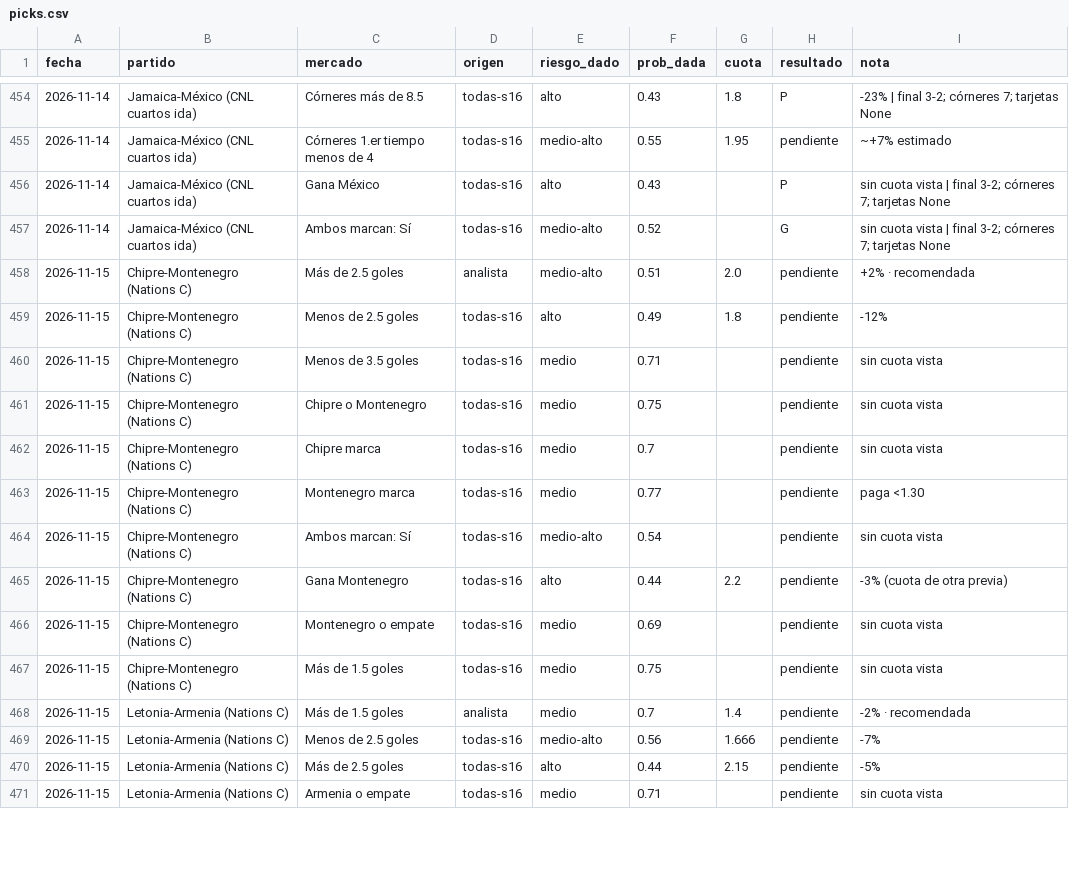
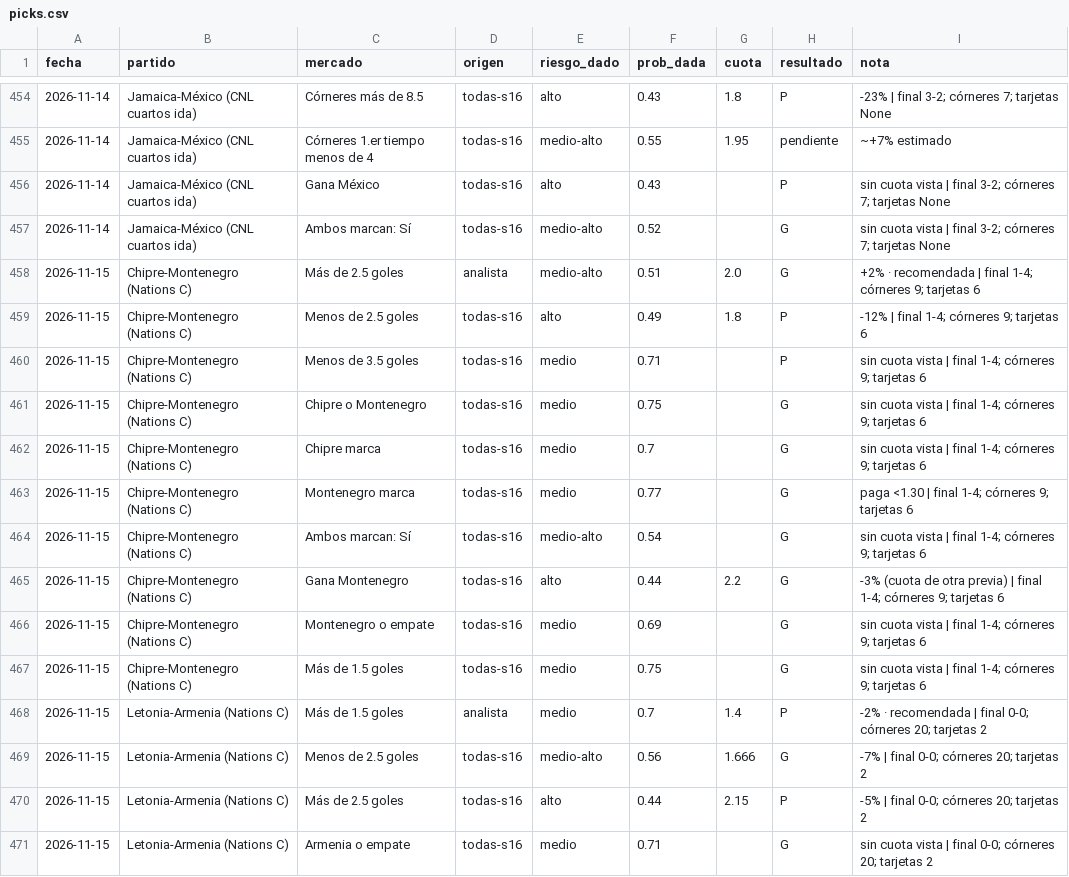
Before and after one commit to flooresk11-debug/Predicciones, a CSV file: registro/picks.csv, drawn as a sheet; only a part is shown, gaps mark what is left out; the diff covers the shown part only.

```diff
--- a/registro/picks.csv
+++ b/registro/picks.csv
@@ -457,15 +457,15 @@ fecha,partido,mercado,origen,riesgo_dado,prob_dada,cuota,resultado,nota
 2026-11-14,Jamaica-México (CNL cuartos ida),Ambos marcan: Sí,todas-s16,medio-alto,0.52,,G,sin cuota vista | final 3-2; córneres 7; tarjetas None
-2026-11-15,Chipre-Montenegro (Nations C),Más de 2.5 goles,analista,medio-alto,0.51,2.0,pendiente,+2% · recomendada
-2026-11-15,Chipre-Montenegro (Nations C),Menos de 2.5 goles,todas-s16,alto,0.49,1.8,pendiente,-12%
-2026-11-15,Chipre-Montenegro (Nations C),Menos de 3.5 goles,todas-s16,medio,0.71,,pendiente,sin cuota vista
-2026-11-15,Chipre-Montenegro (Nations C),Chipre o Montenegro,todas-s16,medio,0.75,,pendiente,sin cuota vista
-2026-11-15,Chipre-Montenegro (Nations C),Chipre marca,todas-s16,medio,0.7,,pendiente,sin cuota vista
-2026-11-15,Chipre-Montenegro (Nations C),Montenegro marca,todas-s16,medio,0.77,,pendiente,paga <1.30
-2026-11-15,Chipre-Montenegro (Nations C),Ambos marcan: Sí,todas-s16,medio-alto,0.54,,pendiente,sin cuota vista
-2026-11-15,Chipre-Montenegro (Nations C),Gana Montenegro,todas-s16,alto,0.44,2.2,pendiente,-3% (cuota de otra previa)
-2026-11-15,Chipre-Montenegro (Nations C),Montenegro o empate,todas-s16,medio,0.69,,pendiente,sin cuota vista
-2026-11-15,Chipre-Montenegro (Nations C),Más de 1.5 goles,todas-s16,medio,0.75,,pendiente,sin cuota vista
-2026-11-15,Letonia-Armenia (Nations C),Más de 1.5 goles,analista,medio,0.7,1.4,pendiente,-2% · recomendada
-2026-11-15,Letonia-Armenia (Nations C),Menos de 2.5 goles,todas-s16,medio-alto,0.56,1.666,pendiente,-7%
-2026-11-15,Letonia-Armenia (Nations C),Más de 2.5 goles,todas-s16,alto,0.44,2.15,pendiente,-5%
-2026-11-15,Letonia-Armenia (Nations C),Armenia o empate,todas-s16,medio,0.71,,pendiente,sin cuota vista
+2026-11-15,Chipre-Montenegro (Nations C),Más de 2.5 goles,analista,medio-alto,0.51,2.0,G,+2% · recomendada | final 1-4; córneres 9; tarjetas 6
+2026-11-15,Chipre-Montenegro (Nations C),Menos de 2.5 goles,todas-s16,alto,0.49,1.8,P,-12% | final 1-4; córneres 9; tarjetas 6
+2026-11-15,Chipre-Montenegro (Nations C),Menos de 3.5 goles,todas-s16,medio,0.71,,P,sin cuota vista | final 1-4; córneres 9; tarjetas 6
+2026-11-15,Chipre-Montenegro (Nations C),Chipre o Montenegro,todas-s16,medio,0.75,,G,sin cuota vista | final 1-4; córneres 9; tarjetas 6
+2026-11-15,Chipre-Montenegro (Nations C),Chipre marca,todas-s16,medio,0.7,,G,sin cuota vista | final 1-4; córneres 9; tarjetas 6
+2026-11-15,Chipre-Montenegro (Nations C),Montenegro marca,todas-s16,medio,0.77,,G,paga <1.30 | final 1-4; córneres 9; tarjetas 6
+2026-11-15,Chipre-Montenegro (Nations C),Ambos marcan: Sí,todas-s16,medio-alto,0.54,,G,sin cuota vista | final 1-4; córneres 9; tarjetas 6
+2026-11-15,Chipre-Montenegro (Nations C),Gana Montenegro,todas-s16,alto,0.44,2.2,G,-3% (cuota de otra previa) | final 1-4; córneres 9; tarjetas 6
+2026-11-15,Chipre-Montenegro (Nations C),Montenegro o empate,todas-s16,medio,0.69,,G,sin cuota vista | final 1-4; córneres 9; tarjetas 6
+2026-11-15,Chipre-Montenegro (Nations C),Más de 1.5 goles,todas-s16,medio,0.75,,G,sin cuota vista | final 1-4; córneres 9; tarjetas 6
+2026-11-15,Letonia-Armenia (Nations C),Más de 1.5 goles,analista,medio,0.7,1.4,P,-2% · recomendada | final 0-0; córneres 20; tarjetas 2
+2026-11-15,Letonia-Armenia (Nations C),Menos de 2.5 goles,todas-s16,medio-alto,0.56,1.666,G,-7% | final 0-0; córneres 20; tarjetas 2
+2026-11-15,Letonia-Armenia (Nations C),Más de 2.5 goles,todas-s16,alto,0.44,2.15,P,-5% | final 0-0; córneres 20; tarjetas 2
+2026-11-15,Letonia-Armenia (Nations C),Armenia o empate,todas-s16,medio,0.71,,G,sin cuota vista | final 0-0; córneres 20; tarjetas 2
```
Also changed, not shown: 106 edited cells elsewhere in this file.
